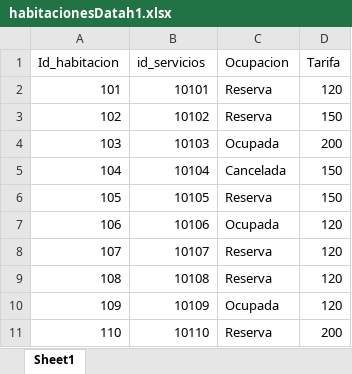
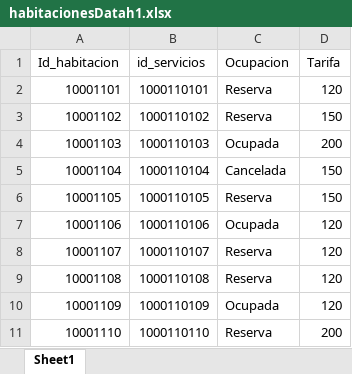
Before and after one commit to katherineggs/Rockstars, an Excel workbook: Data/habitacionesDatah1.xlsx, sheet Sheet1, drawn as a sheet; values as stored, in another font and other column widths than the file's, no borders; the diff names each change by its address in the sheet, - before the commit and + after, or states it on an @@ line.

```diff
--- a/Data/habitacionesDatah1.xlsx (sheet Sheet1)
+++ b/Data/habitacionesDatah1.xlsx (sheet Sheet1)
-A2 (Id_habitacion): 101
+A2 (Id_habitacion): 10001101
-B2 (id_servicios): 10101
+B2 (id_servicios): 1000110101
-A3 (Id_habitacion): 102
+A3 (Id_habitacion): 10001102
-B3 (id_servicios): 10102
+B3 (id_servicios): 1000110102
-A4 (Id_habitacion): 103
+A4 (Id_habitacion): 10001103
-B4 (id_servicios): 10103
+B4 (id_servicios): 1000110103
-A5 (Id_habitacion): 104
+A5 (Id_habitacion): 10001104
-B5 (id_servicios): 10104
+B5 (id_servicios): 1000110104
-A6 (Id_habitacion): 105
+A6 (Id_habitacion): 10001105
-B6 (id_servicios): 10105
+B6 (id_servicios): 1000110105
-A7 (Id_habitacion): 106
+A7 (Id_habitacion): 10001106
-B7 (id_servicios): 10106
+B7 (id_servicios): 1000110106
-A8 (Id_habitacion): 107
+A8 (Id_habitacion): 10001107
-B8 (id_servicios): 10107
+B8 (id_servicios): 1000110107
-A9 (Id_habitacion): 108
+A9 (Id_habitacion): 10001108
-B9 (id_servicios): 10108
+B9 (id_servicios): 1000110108
-A10 (Id_habitacion): 109
+A10 (Id_habitacion): 10001109
-B10 (id_servicios): 10109
+B10 (id_servicios): 1000110109
-A11 (Id_habitacion): 110
+A11 (Id_habitacion): 10001110
-B11 (id_servicios): 10110
+B11 (id_servicios): 1000110110
```
Also changed, not shown: Data/habitacionesDatah3.xlsx, Data/habitacionesDatah4.xlsx, 12 other files.
